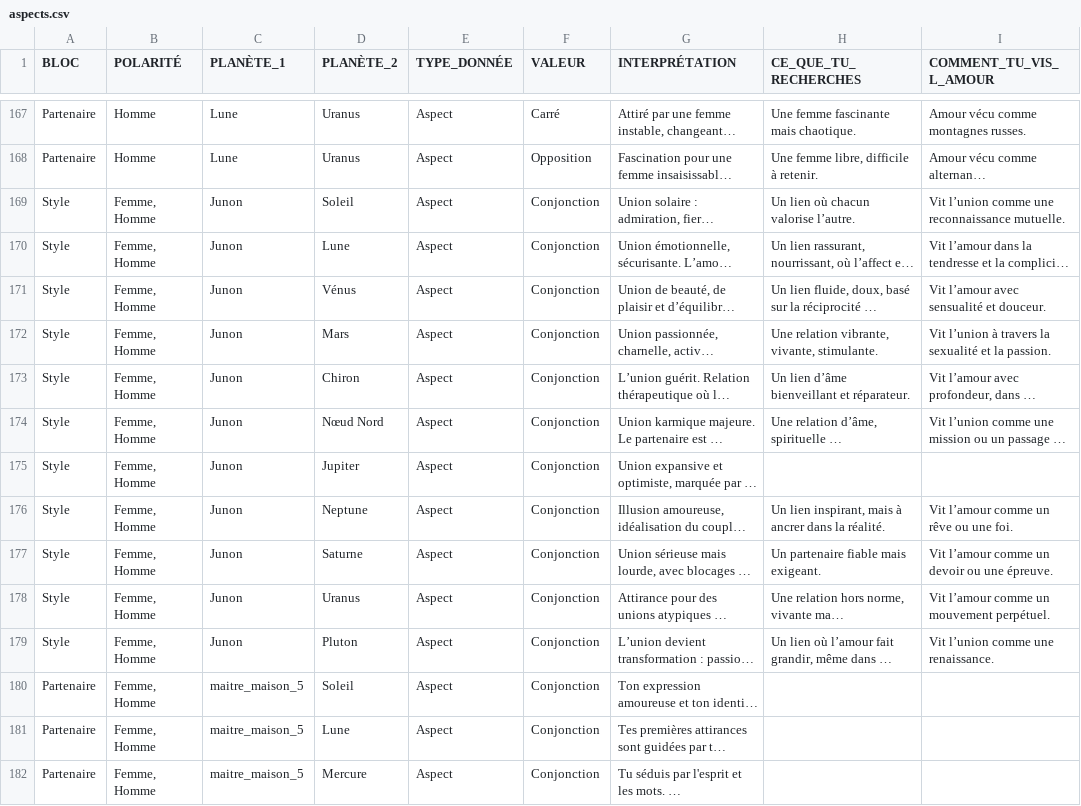
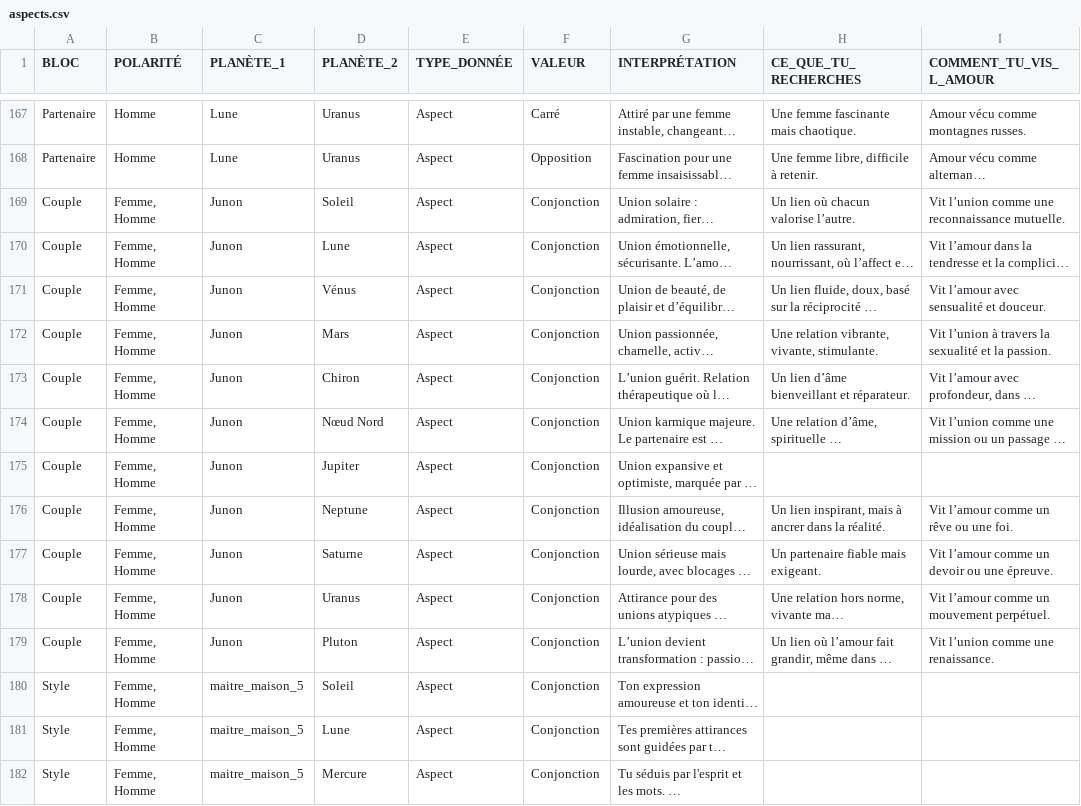
Before and after one commit to bycecilecl/lesfousdastro, a CSV file: data/amour/aspects.csv, drawn as a sheet; only a part is shown, gaps mark what is left out; long unchanged cells end in …; the diff covers the shown part only; the diff names each change by its address in the sheet, - before the commit and + after, or states it on an @@ line.

```diff
--- a/data/amour/aspects.csv
+++ b/data/amour/aspects.csv
-A169:A179 (BLOC): Style
+A169:A179 (BLOC): Couple
-A180:A182 (BLOC): Partenaire
+A180:A182 (BLOC): Style
```
Also changed, not shown: 1 removed row and 66 edited cells elsewhere in this file, data/amour/etat_planete.csv, data/amour/maitre_en_maison.csv, 17 other files.
